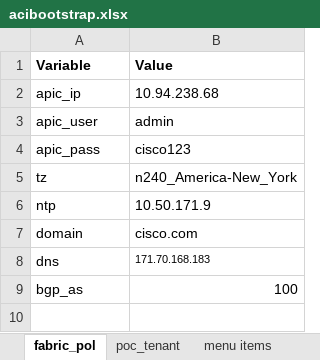
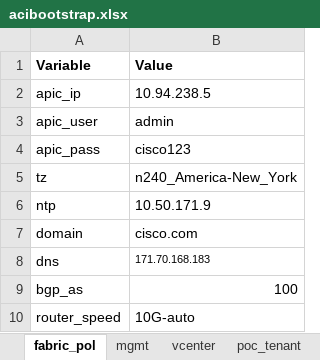
Before and after one commit to chapeter/acibootstrap, an Excel workbook: acibootstrap/files/vars/acibootstrap.xlsx, sheet fabric_pol, drawn as a sheet; values as stored, in another font and other column widths than the file's, no borders; the diff names each change by its address in the sheet, - before the commit and + after, or states it on an @@ line.

```diff
--- a/acibootstrap/files/vars/acibootstrap.xlsx (sheet fabric_pol)
+++ b/acibootstrap/files/vars/acibootstrap.xlsx (sheet fabric_pol)
+sheet tab: mgmt
+sheet tab: vcenter
-B2 (Value): 10.94.238.68
+B2 (Value): 10.94.238.5
+row 10: router_speed | 10G-auto
```
Also changed, not shown: sheet menu items, 33 other files.
